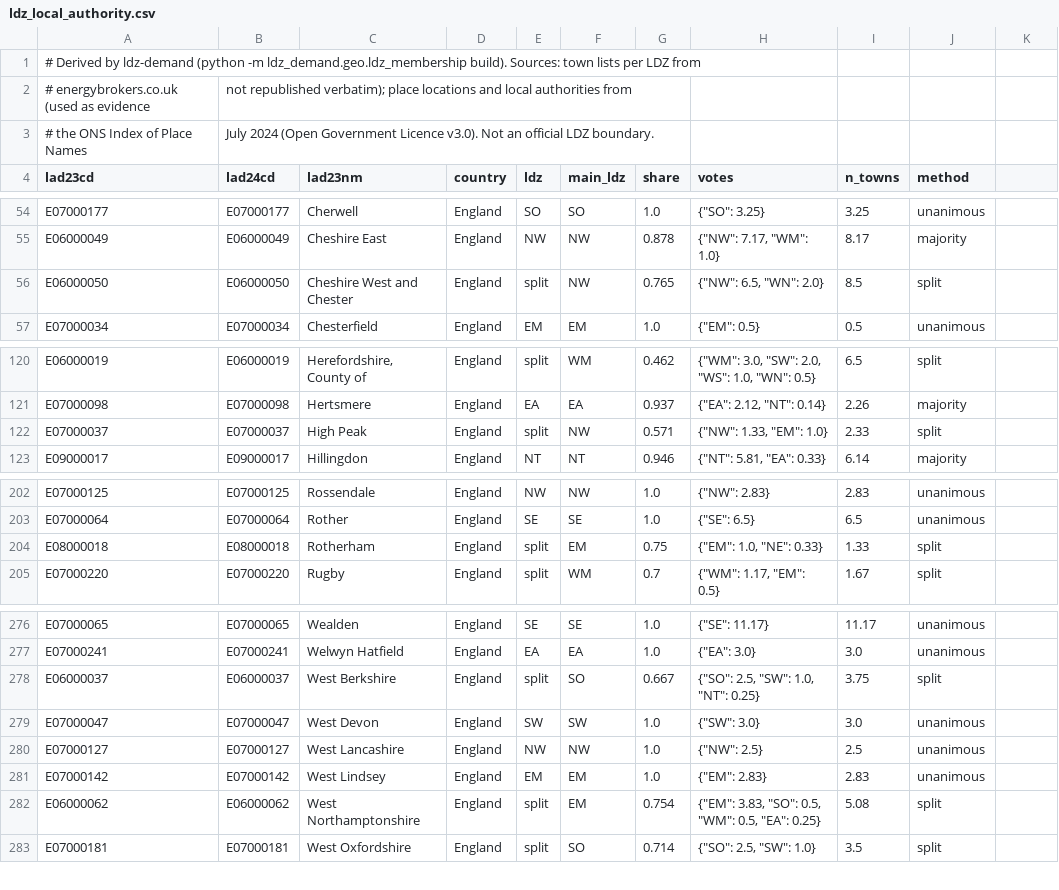
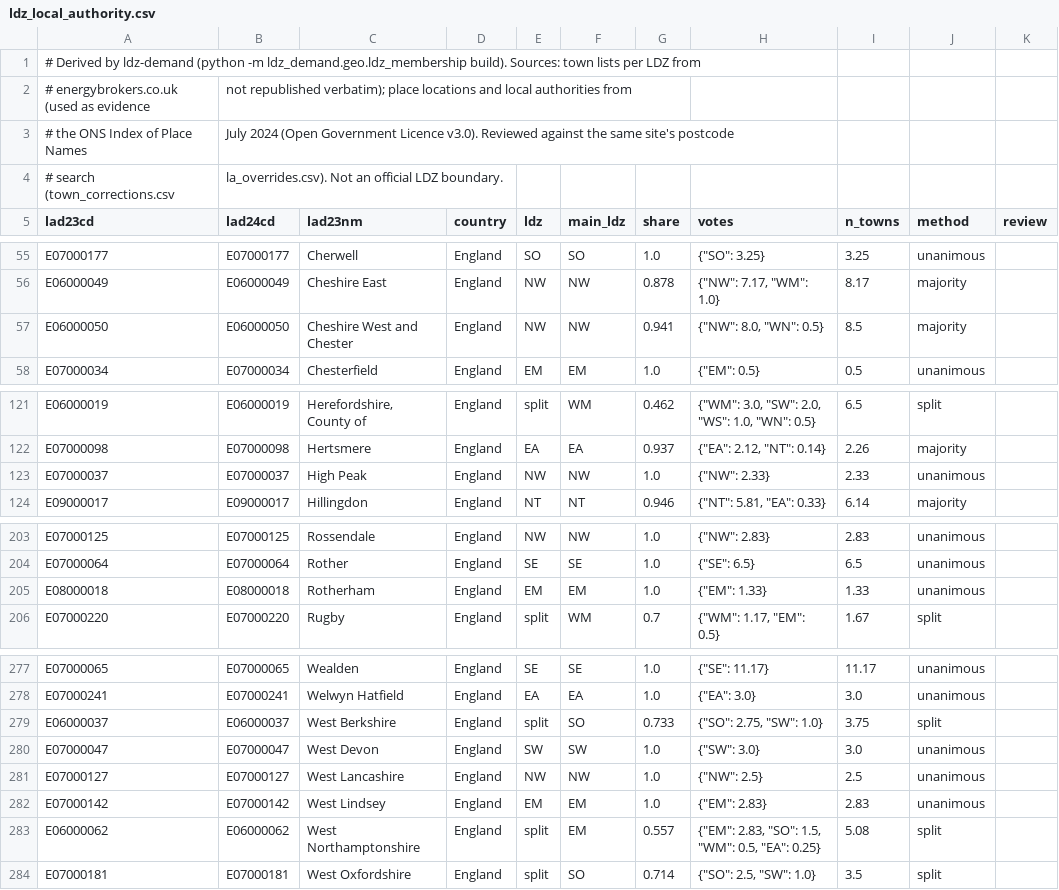
Before and after one commit to rwbh-lab/ldz-demand, a CSV file: src/ldz_demand/geo/data/ldz_local_authority.csv, drawn as a sheet; only a part is shown, gaps mark what is left out; the diff covers the shown part only.

```diff
--- a/src/ldz_demand/geo/data/ldz_local_authority.csv
+++ b/src/ldz_demand/geo/data/ldz_local_authority.csv
@@ -2,3 +2,4 @@
 # energybrokers.co.uk (used as evidence, not republished verbatim); place locations and local authorities from
-# the ONS Index of Place Names, July 2024 (Open Government Licence v3.0). Not an official LDZ boundary.
-lad23cd,lad24cd,lad23nm,country,ldz,main_ldz,share,votes,n_towns,method
+# the ONS Index of Place Names, July 2024 (Open Government Licence v3.0). Reviewed against the same site's postcode
+# search (town_corrections.csv, la_overrides.csv). Not an official LDZ boundary.
+lad23cd,lad24cd,lad23nm,country,ldz,main_ldz,share,votes,n_towns,method,review
@@ -56 +57 @@ E06000049,E06000049,Cheshire East,England,NW,NW,0.878,"{""NW"": 7.17, ""WM"": 1.
-E06000050,E06000050,Cheshire West and Chester,England,split,NW,0.765,"{""NW"": 6.5, ""WN"": 2.0}",8.5,split
+E06000050,E06000050,Cheshire West and Chester,England,NW,NW,0.941,"{""NW"": 8.0, ""WN"": 0.5}",8.5,majority,
@@ -122 +123 @@ E07000098,E07000098,Hertsmere,England,EA,EA,0.937,"{""EA"": 2.12, ""NT"": 0.14}"
-E07000037,E07000037,High Peak,England,split,NW,0.571,"{""NW"": 1.33, ""EM"": 1.0}",2.33,split
+E07000037,E07000037,High Peak,England,NW,NW,1.0,"{""NW"": 2.33}",2.33,unanimous,
@@ -204 +205 @@ E07000064,E07000064,Rother,England,SE,SE,1.0,"{""SE"": 6.5}",6.5,unanimous
-E08000018,E08000018,Rotherham,England,split,EM,0.75,"{""EM"": 1.0, ""NE"": 0.33}",1.33,split
+E08000018,E08000018,Rotherham,England,EM,EM,1.0,"{""EM"": 1.33}",1.33,unanimous,
@@ -278 +279 @@ E07000241,E07000241,Welwyn Hatfield,England,EA,EA,1.0,"{""EA"": 3.0}",3.0,unanim
-E06000037,E06000037,West Berkshire,England,split,SO,0.667,"{""SO"": 2.5, ""SW"": 1.0, ""NT"": 0.25}",3.75,split
+E06000037,E06000037,West Berkshire,England,split,SO,0.733,"{""SO"": 2.75, ""SW"": 1.0}",3.75,split,
@@ -282 +283 @@ E07000142,E07000142,West Lindsey,England,EM,EM,1.0,"{""EM"": 2.83}",2.83,unanimo
-E06000062,E06000062,West Northamptonshire,England,split,EM,0.754,"{""EM"": 3.83, ""SO"": 0.5, ""WM"": 0.5, ""EA"": 0.25}",5.08,split
+E06000062,E06000062,West Northamptonshire,England,split,EM,0.557,"{""EM"": 2.83, ""SO"": 1.5, ""WM"": 0.5, ""EA"": 0.25}",5.08,split,
```
Also changed, not shown: 48 edited cells elsewhere in this file, docs/review/ldz_postcode_checks.csv, src/ldz_demand/geo/data/la_overrides.csv, 6 other files.
